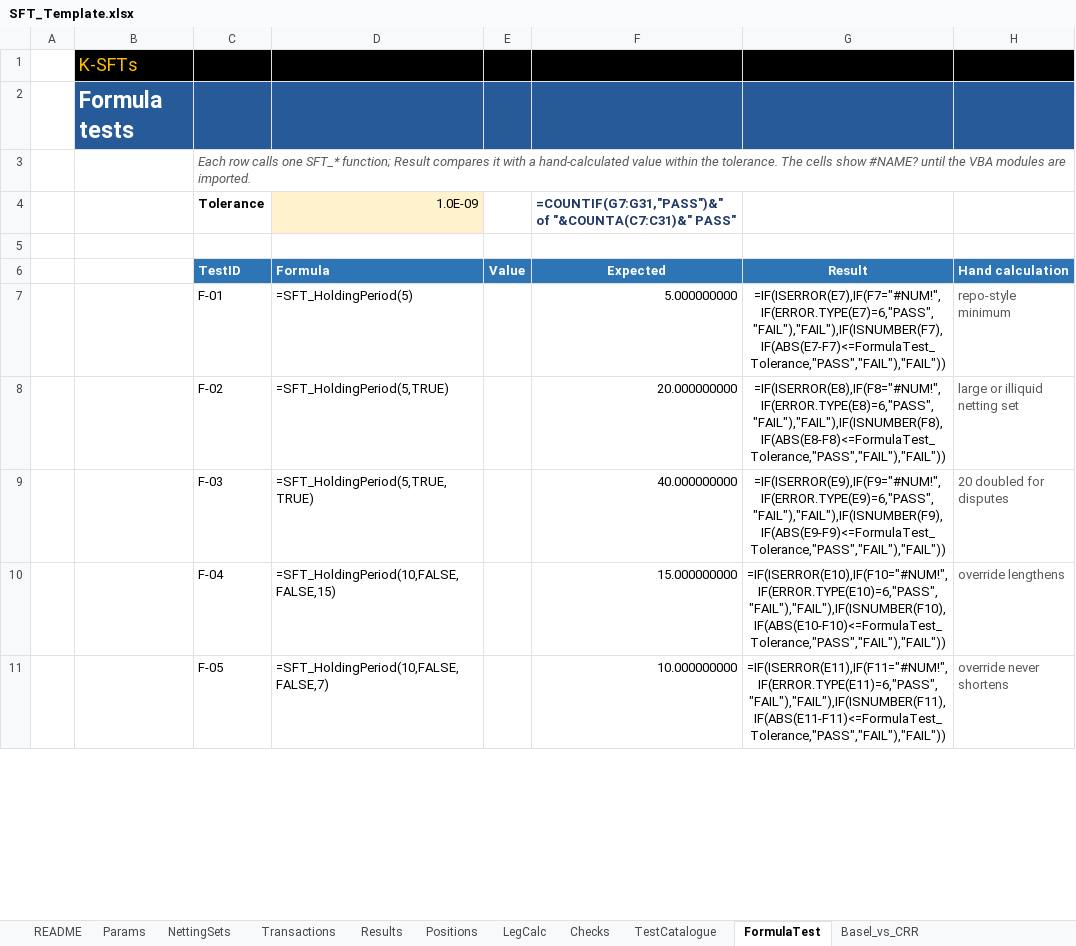
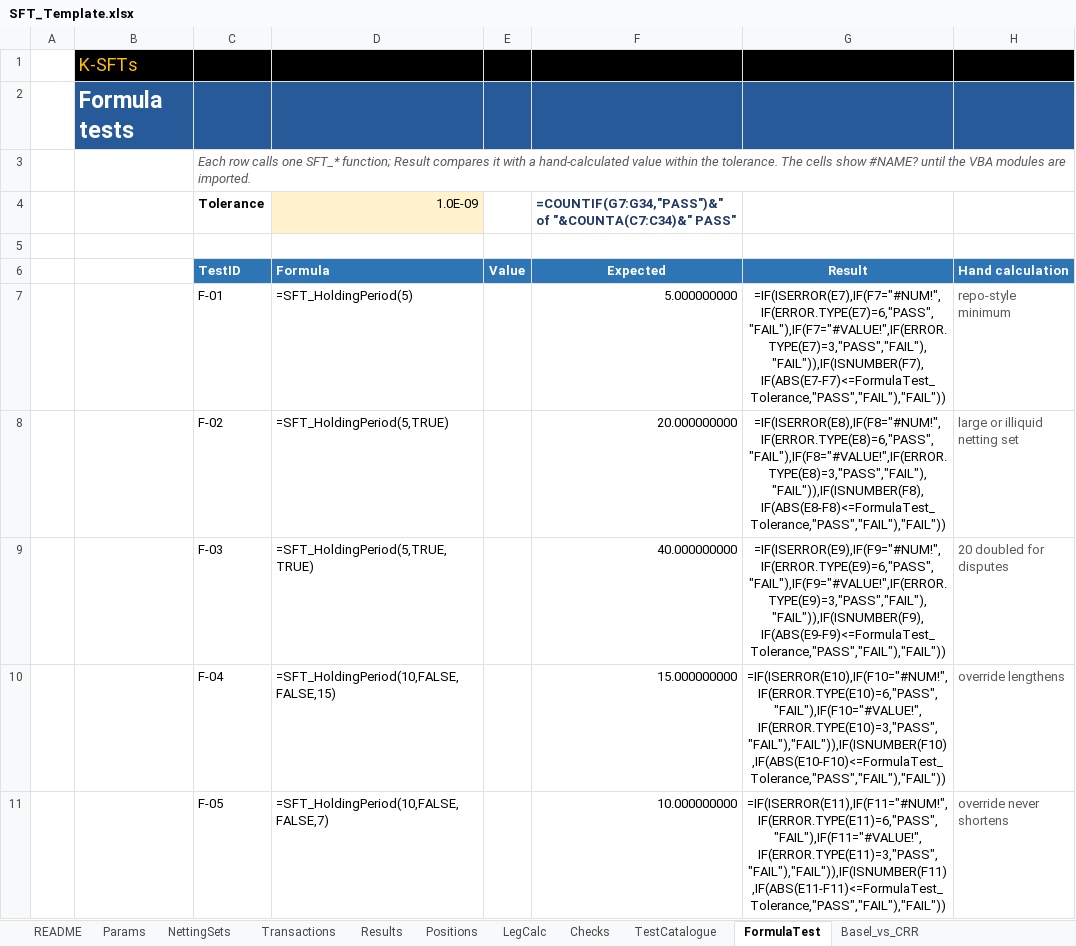
Before and after one commit to danielep71/K-SFTs, an Excel workbook: src/workbook/SFT_Template.xlsx, sheet FormulaTest, drawn as a sheet; only a part is shown; values as stored, in another font and other column widths than the file's, no borders; formulas without a stored value are shown as written; conditional formats not drawn; the diff covers the shown part only; the diff names each change by its address in the sheet, - before the commit and + after, or states it on an @@ line.

```diff
--- a/src/workbook/SFT_Template.xlsx (sheet FormulaTest)
+++ b/src/workbook/SFT_Template.xlsx (sheet FormulaTest)
-F4: =COUNTIF(G7:G31,"PASS")&" of "&COUNTA(C7:C31)&" PASS"
+F4: =COUNTIF(G7:G34,"PASS")&" of "&COUNTA(C7:C34)&" PASS"
-G7: =IF(ISERROR(E7),IF(F7="#NUM!",IF(ERROR.TYPE(E7)=6,"PASS","FAIL"),"FAIL"),IF(ISNUMBER(F7),IF(ABS(E7-F7)<=FormulaTest_Tolerance,"PASS","FAIL"),"FAIL"))
+G7: =IF(ISERROR(E7),IF(F7="#NUM!",IF(ERROR.TYPE(E7)=6,"PASS","FAIL"),IF(F7="#VALUE!",IF(ERROR.TYPE(E7)=3,"PASS","FAIL"),"FAIL")),IF(ISNUMBER(F7),IF(ABS(E7-F7)<=FormulaTest_Tolerance,"PASS","FAIL"),"FAIL"))
-G8: =IF(ISERROR(E8),IF(F8="#NUM!",IF(ERROR.TYPE(E8)=6,"PASS","FAIL"),"FAIL"),IF(ISNUMBER(F8),IF(ABS(E8-F8)<=FormulaTest_Tolerance,"PASS","FAIL"),"FAIL"))
+G8: =IF(ISERROR(E8),IF(F8="#NUM!",IF(ERROR.TYPE(E8)=6,"PASS","FAIL"),IF(F8="#VALUE!",IF(ERROR.TYPE(E8)=3,"PASS","FAIL"),"FAIL")),IF(ISNUMBER(F8),IF(ABS(E8-F8)<=FormulaTest_Tolerance,"PASS","FAIL"),"FAIL"))
-G9: =IF(ISERROR(E9),IF(F9="#NUM!",IF(ERROR.TYPE(E9)=6,"PASS","FAIL"),"FAIL"),IF(ISNUMBER(F9),IF(ABS(E9-F9)<=FormulaTest_Tolerance,"PASS","FAIL"),"FAIL"))
+G9: =IF(ISERROR(E9),IF(F9="#NUM!",IF(ERROR.TYPE(E9)=6,"PASS","FAIL"),IF(F9="#VALUE!",IF(ERROR.TYPE(E9)=3,"PASS","FAIL"),"FAIL")),IF(ISNUMBER(F9),IF(ABS(E9-F9)<=FormulaTest_Tolerance,"PASS","FAIL"),"FAIL"))
-G10: =IF(ISERROR(E10),IF(F10="#NUM!",IF(ERROR.TYPE(E10)=6,"PASS","FAIL"),"FAIL"),IF(ISNUMBER(F10),IF(ABS(E10-F10)<=FormulaTest_Tolerance,"PASS","FAIL"),"FAIL"))
+G10: =IF(ISERROR(E10),IF(F10="#NUM!",IF(ERROR.TYPE(E10)=6,"PASS","FAIL"),IF(F10="#VALUE!",IF(ERROR.TYPE(E10)=3,"PASS","FAIL"),"FAIL")),IF(ISNUMBER(F10),IF(ABS(E10-F10)<=FormulaTest_Tolerance,"PASS","FAIL"),"FAIL"))
-G11: =IF(ISERROR(E11),IF(F11="#NUM!",IF(ERROR.TYPE(E11)=6,"PASS","FAIL"),"FAIL"),IF(ISNUMBER(F11),IF(ABS(E11-F11)<=FormulaTest_Tolerance,"PASS","FAIL"),"FAIL"))
+G11: =IF(ISERROR(E11),IF(F11="#NUM!",IF(ERROR.TYPE(E11)=6,"PASS","FAIL"),IF(F11="#VALUE!",IF(ERROR.TYPE(E11)=3,"PASS","FAIL"),"FAIL")),IF(ISNUMBER(F11),IF(ABS(E11-F11)<=FormulaTest_Tolerance,"PASS","FAIL"),"FAIL"))
```
Also changed, not shown: 3 added rows and 76 edited cells elsewhere in this sheet, formulas that keep their value, 7 other files.
